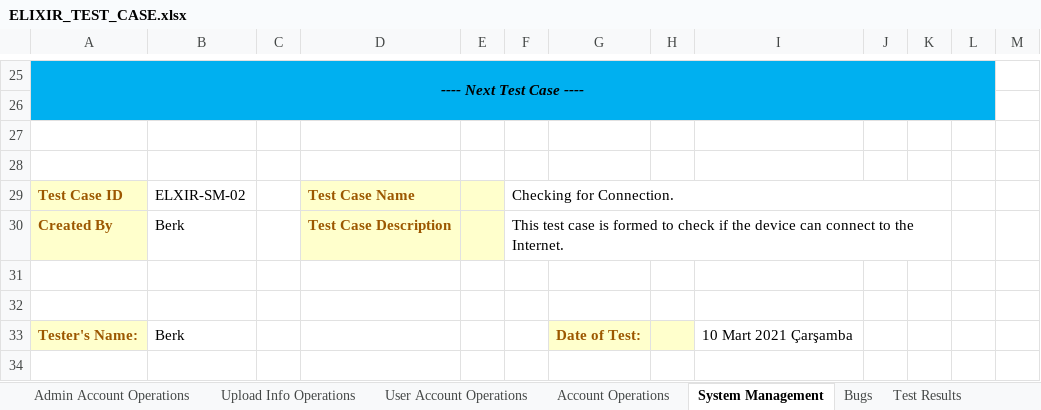
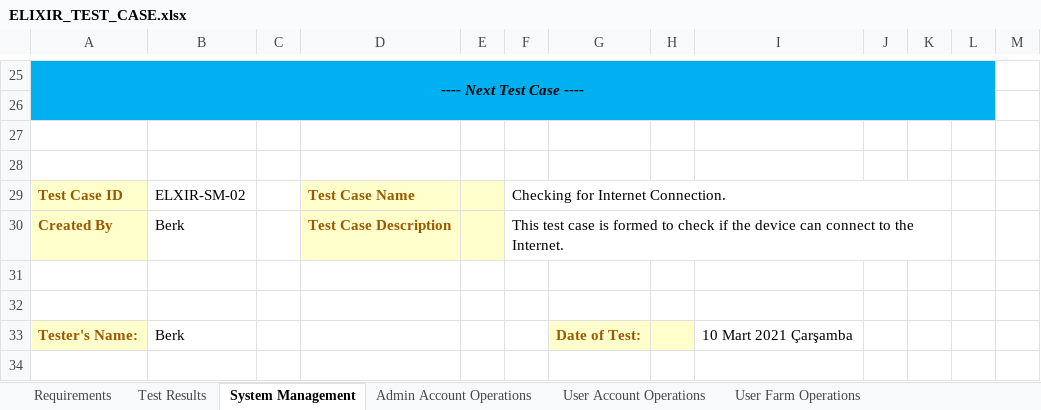
Before and after one commit to IoTFarming-CTISTeam3/Elixir-Documentation, an Excel workbook: Test Reports and Test Cases/ELIXIR_TEST_CASE.xlsx, sheet System Management, drawn as a sheet; only a part is shown, gaps mark what is left out; values as stored, in another font and other column widths than the file's, no borders; the diff names each change by its address in the sheet, - before the commit and + after, or states it on an @@ line.

```diff
--- a/Test Reports and Test Cases/ELIXIR_TEST_CASE.xlsx (sheet System Management)
+++ b/Test Reports and Test Cases/ELIXIR_TEST_CASE.xlsx (sheet System Management)
@@ sheet tab order changed: Requirements | Test Results | System Management | Admin Account Operations | User Account Operations | User Farm Operations @@
-F29: Checking for Connection.
+F29: Checking for Internet Connection.
```
Also changed, not shown: sheet Test Results, sheet User Farm Operations, sheet Admin Account Operations, sheet Bugs, sheet Requirements, sheet Account Operations, 6 other files.
